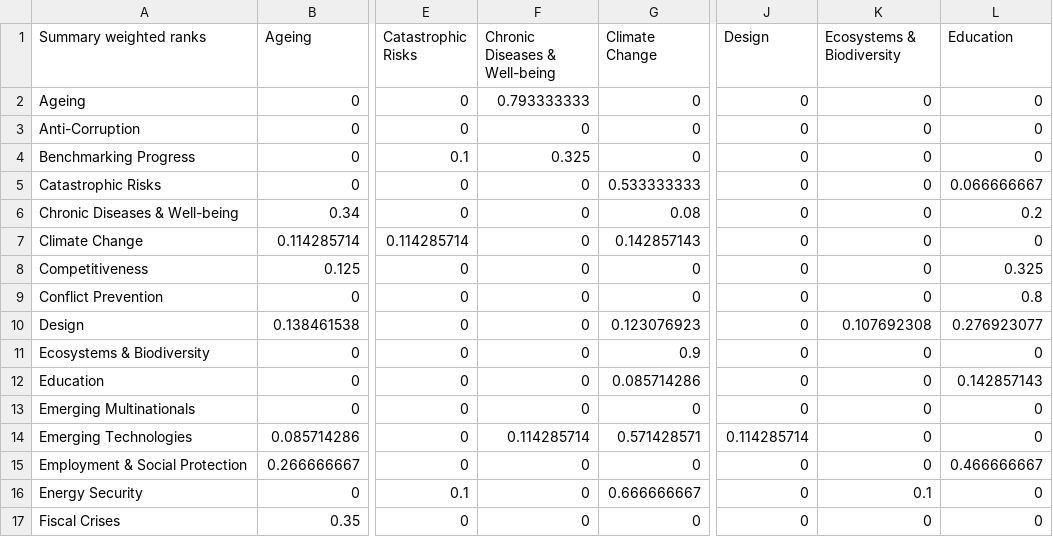
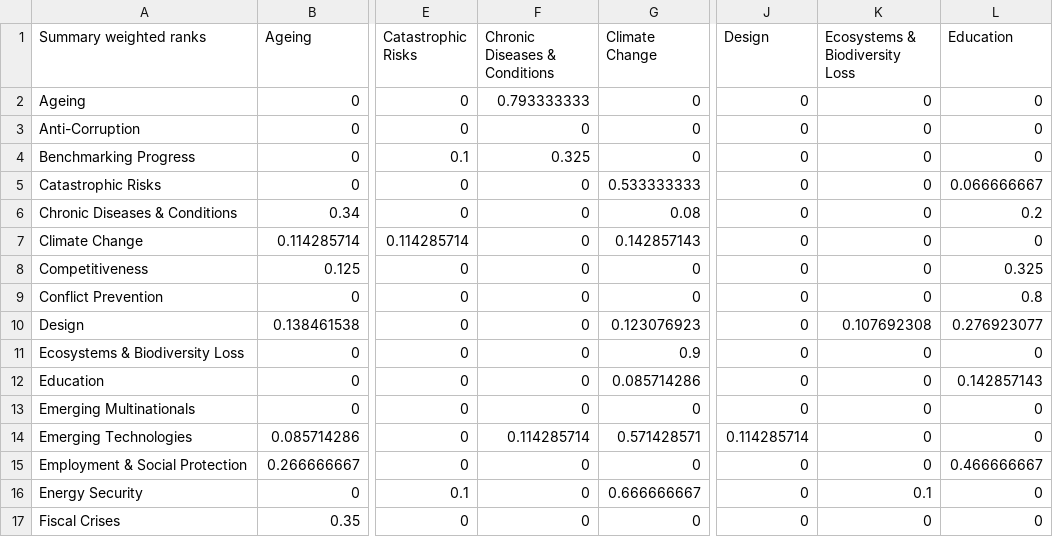
Before and after one commit to nanotone/wef-challenge, a CSV file: matrix2.csv, drawn as a sheet; only a part is shown, gaps mark what is left out; the diff names each change by its address in the sheet, - before the commit and + after, or states it on an @@ line.

```diff
--- a/matrix2.csv
+++ b/matrix2.csv
-F1: Chronic Diseases & Well-being
+F1: Chronic Diseases & Conditions
-K1: Ecosystems & Biodiversity
+K1: Ecosystems & Biodiversity Loss
-A6 (Summary weighted ranks): Chronic Diseases & Well-being
+A6 (Summary weighted ranks): Chronic Diseases & Conditions
-A11 (Summary weighted ranks): Ecosystems & Biodiversity
+A11 (Summary weighted ranks): Ecosystems & Biodiversity Loss
```
Also changed, not shown: 4 other files.
